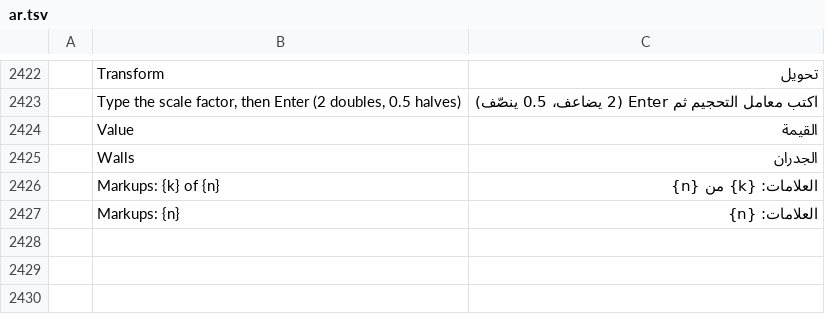
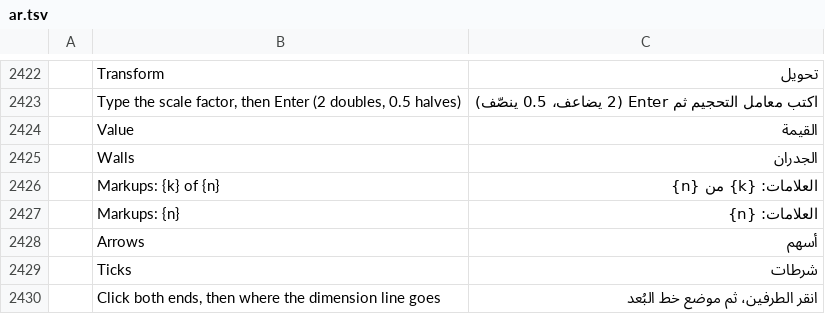
Before and after one commit to Azurehawke/pdfcraft, a TSV file: crates/ui-egui/src/i18n/ar.tsv, drawn as a sheet; only a part is shown, gaps mark what is left out; the diff names each change by its address in the sheet, - before the commit and + after, or states it on an @@ line.

```diff
--- a/crates/ui-egui/src/i18n/ar.tsv
+++ b/crates/ui-egui/src/i18n/ar.tsv
+row 2428:  | Arrows | أسهم
+row 2429:  | Ticks | شرطات
+row 2430:  | Click both ends, then where the dimension line goes | انقر الطرفين، ثم موضع خط البُعد
```
Also changed, not shown: crates/ui-egui/src/i18n/bg.tsv, crates/ui-egui/src/i18n/fr.tsv, 17 other files.
